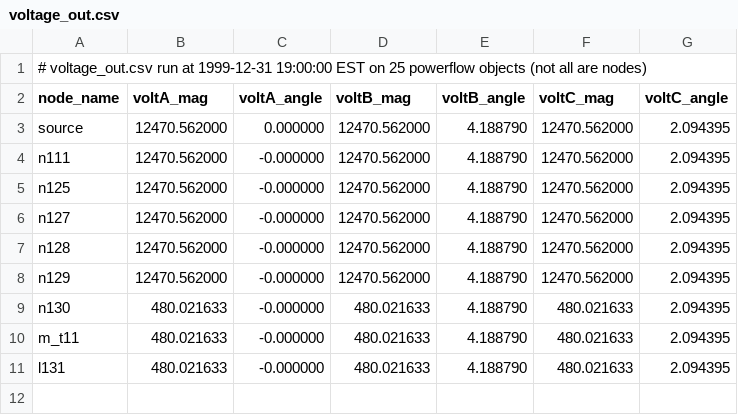
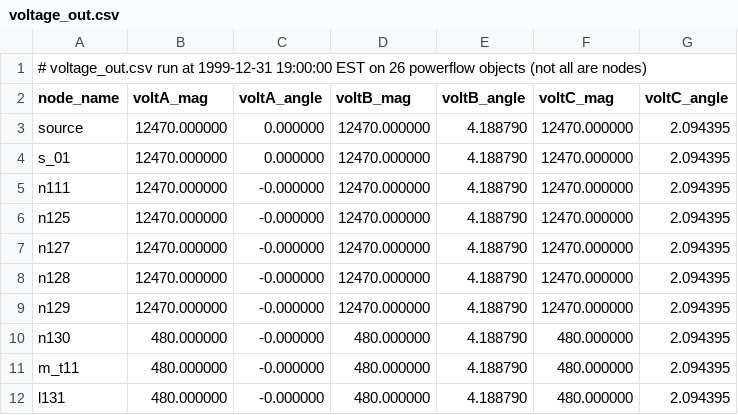
Before and after one commit to Barsha96/Gridlab-d-Helics-Simulation-of-a-real-world-power-grid, a CSV file: voltage_out.csv, drawn as a sheet.

```diff
--- a/voltage_out.csv
+++ b/voltage_out.csv
@@ -1,11 +1,12 @@
-# voltage_out.csv run at 1999-12-31 19:00:00 EST on 25 powerflow objects (not all are nodes)
+# voltage_out.csv run at 1999-12-31 19:00:00 EST on 26 powerflow objects (not all are nodes)
 node_name,voltA_mag,voltA_angle,voltB_mag,voltB_angle,voltC_mag,voltC_angle
-source,12470.562000,0.000000,12470.562000,4.188790,12470.562000,2.094395
-n111,12470.562000,-0.000000,12470.562000,4.188790,12470.562000,2.094395
-n125,12470.562000,-0.000000,12470.562000,4.188790,12470.562000,2.094395
-n127,12470.562000,-0.000000,12470.562000,4.188790,12470.562000,2.094395
-n128,12470.562000,-0.000000,12470.562000,4.188790,12470.562000,2.094395
-n129,12470.562000,-0.000000,12470.562000,4.188790,12470.562000,2.094395
-n130,480.021633,-0.000000,480.021633,4.188790,480.021633,2.094395
-m_t11,480.021633,-0.000000,480.021633,4.188790,480.021633,2.094395
-l131,480.021633,-0.000000,480.021633,4.188790,480.021633,2.094395
+source,12470.000000,0.000000,12470.000000,4.188790,12470.000000,2.094395
+s_01,12470.000000,0.000000,12470.000000,4.188790,12470.000000,2.094395
+n111,12470.000000,-0.000000,12470.000000,4.188790,12470.000000,2.094395
+n125,12470.000000,-0.000000,12470.000000,4.188790,12470.000000,2.094395
+n127,12470.000000,-0.000000,12470.000000,4.188790,12470.000000,2.094395
+n128,12470.000000,-0.000000,12470.000000,4.188790,12470.000000,2.094395
+n129,12470.000000,-0.000000,12470.000000,4.188790,12470.000000,2.094395
+n130,480.000000,-0.000000,480.000000,4.188790,480.000000,2.094395
+m_t11,480.000000,-0.000000,480.000000,4.188790,480.000000,2.094395
+l131,480.000000,-0.000000,480.000000,4.188790,480.000000,2.094395
```
Also changed, not shown: current_out.csv, impedance_output.csv, 15 other files.
